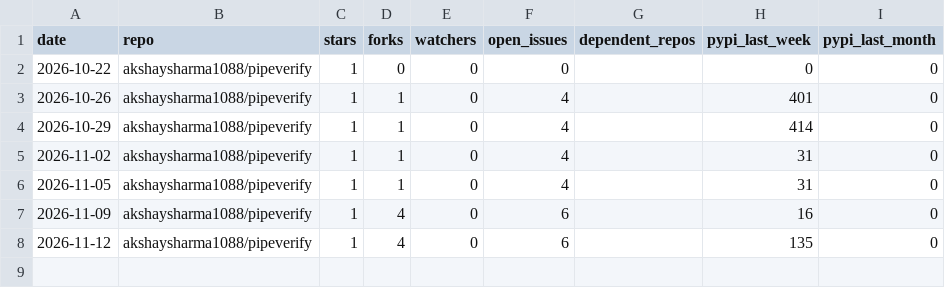
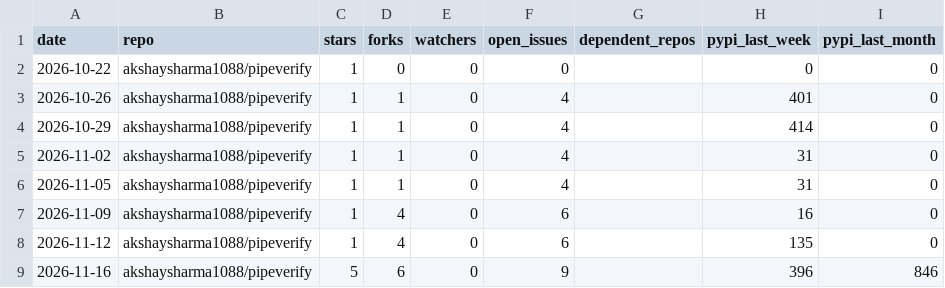
Before and after one commit to akshaysharma1088/pipeverify, a CSV file: metrics/snapshots.csv, drawn as a sheet; the diff names each change by its address in the sheet, - before the commit and + after, or states it on an @@ line.

```diff
--- a/metrics/snapshots.csv
+++ b/metrics/snapshots.csv
+row 9: 2026-11-16 | akshaysharma1088/pipeverify | 5 | 6 | 0 | 9 |  | 396 | 846
```
Also changed, not shown: metrics/github_referrers.csv, metrics/github_traffic_daily.csv, 2 other files.
